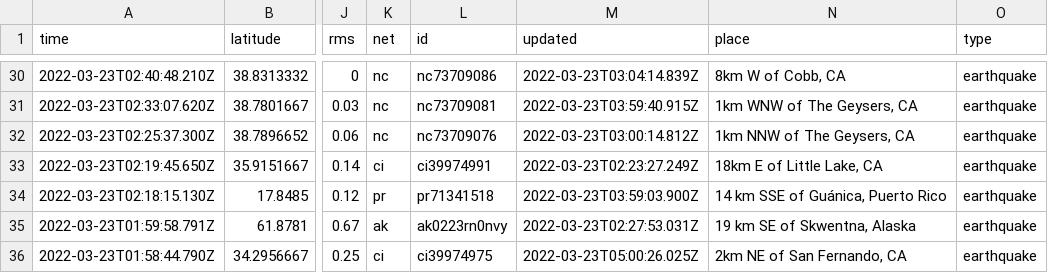
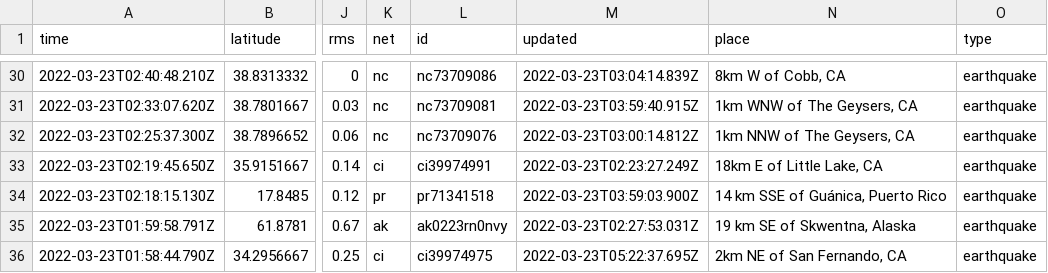
Before and after one commit to jemory/nicar22-github-actions-test, a CSV file: usgs_current.csv, drawn as a sheet; only a part is shown, gaps mark what is left out; the diff covers the shown part only; the diff names each change by its address in the sheet, - before the commit and + after, or states it on an @@ line.

```diff
--- a/usgs_current.csv
+++ b/usgs_current.csv
-M36 (updated): 2022-03-23T05:00:26.025Z
+M36 (updated): 2022-03-23T05:22:37.695Z
```
Also changed, not shown: 2 removed rows and 4 edited cells elsewhere in this file.
